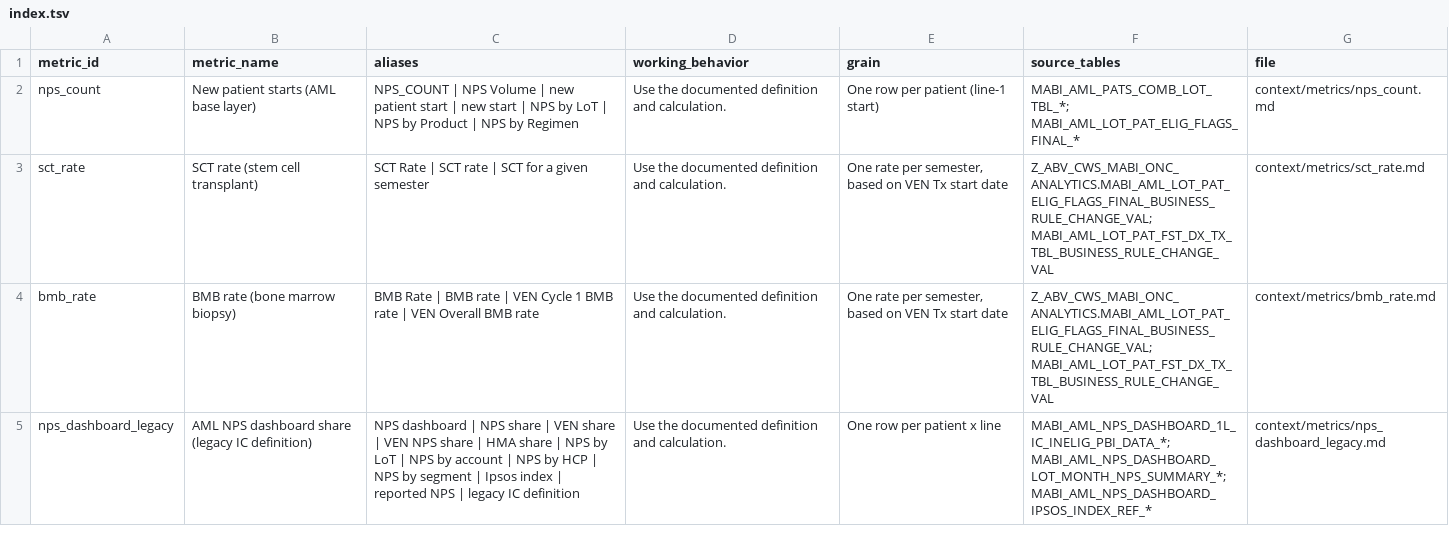
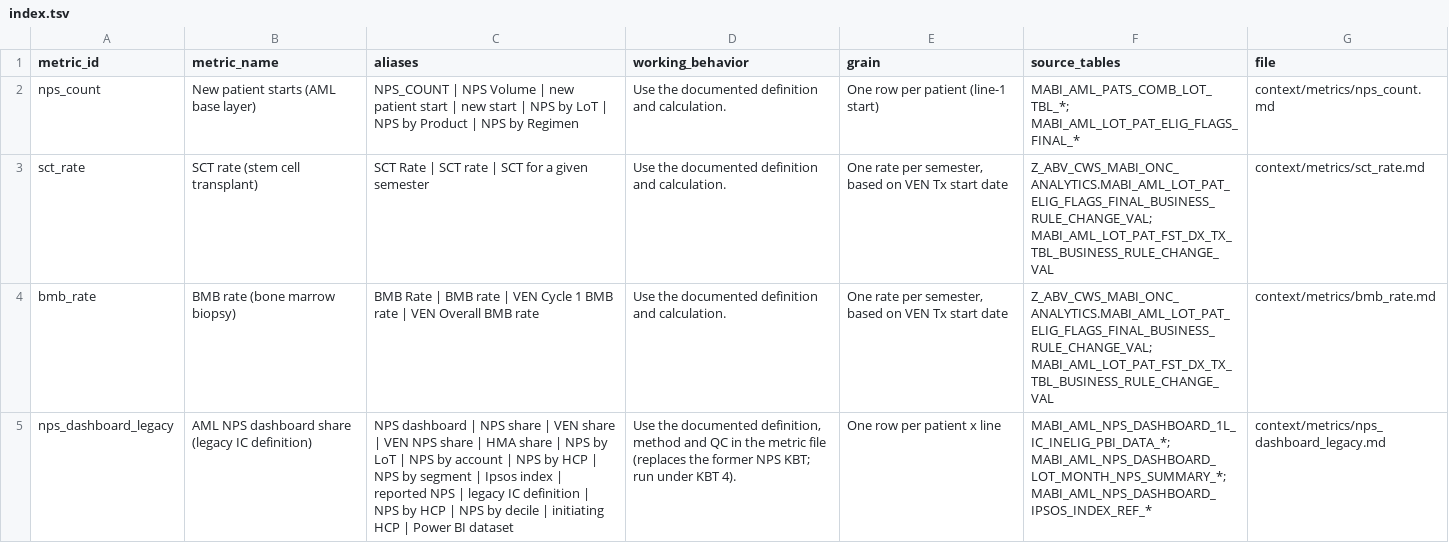
Before and after one commit to yadavhx1/AML_AI_Enablement, a TSV file: context/metrics/index.tsv, drawn as a sheet; the diff names each change by its address in the sheet, - before the commit and + after, or states it on an @@ line.

Commit message:
Add response provenance log; remove KBT 6; add VENCLEXTA deck kit
- Response provenance: new context/response_provenance.md; every answer ends with a
  "How this answer was generated" table (prior context, skill, files, verified queries,
  data, execution, assumptions, outputs) appended to outputs/response_log.md.
  CLAUDE.md, README, outputs/README, KBT output contracts and nps_dashboard_legacy.md updated;
  validator limit 130 -> 145 lines and new core file.
- NPS KBT 6 removed; NPS dashboard covered by context/metrics/nps_dashboard_legacy.md under
  KBT 4; NPS verified queries moved to verified_queries/nps_dashboard/.
- deck/: VENCLEXTA template, slide kit, output_style_deck.py and example.
- AML_Base_Business_Rule.html: current revision.

```diff
--- a/context/metrics/index.tsv
+++ b/context/metrics/index.tsv
-C5 (aliases): …IC definition
+C5 (aliases): …IC definition | NPS by HCP | NPS by decile | initiating HCP | Power BI dataset
-D5 (working_behavior): …the documented definition and calculation.
+D5 (working_behavior): …the documented definition, method and QC in the metric file (replaces the former NPS KBT; run under KBT 4).
```
Also changed, not shown: verified_queries/index.tsv, 48 other files.
